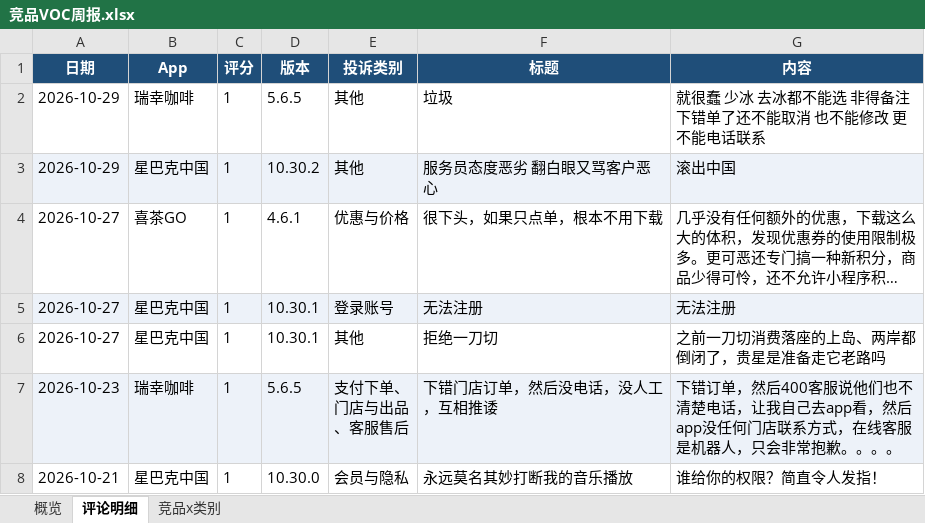
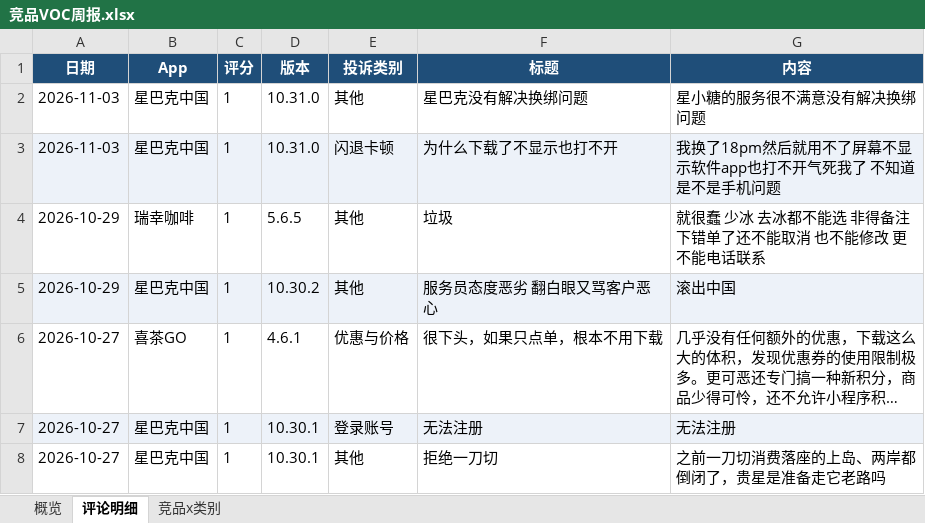
Before and after one commit to EGG-ZERO/appstore-voc-radar, an Excel workbook: reports/竞品VOC周报.xlsx, sheet 评论明细, drawn as a sheet; only a part is shown; the shorter side is filled out with more unchanged rows; long unchanged cells end in …; values as stored, in another font and other column widths than the file's, no borders; the diff names each change by its address in the sheet, - before the commit and + after, or states it on an @@ line.

```diff
--- a/reports/竞品VOC周报.xlsx (sheet 评论明细)
+++ b/reports/竞品VOC周报.xlsx (sheet 评论明细)
+row 2: 2026-11-03 | 星巴克中国 | 1 | 10.31.0 | 其他 | 星巴克没有解决换绑问题 | 星小糖的服务很不满意没有解决换绑问题
+row 3: 2026-11-03 | 星巴克中国 | 1 | 10.31.0 | 闪退卡顿 | 为什么下载了不显示也打不开 | 我换了18pm然后就用不了屏幕不显示软件app也打不开气死我了 不知道是不是手机问题
```
Also changed, not shown: sheet 概览, sheet 竞品x类别, 4 other files.
